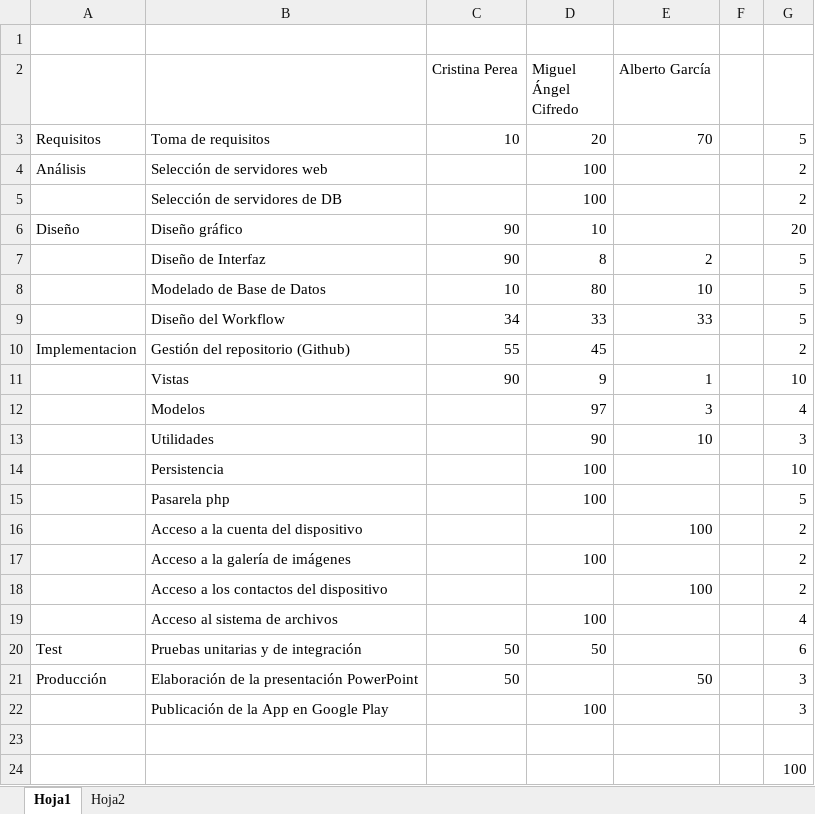
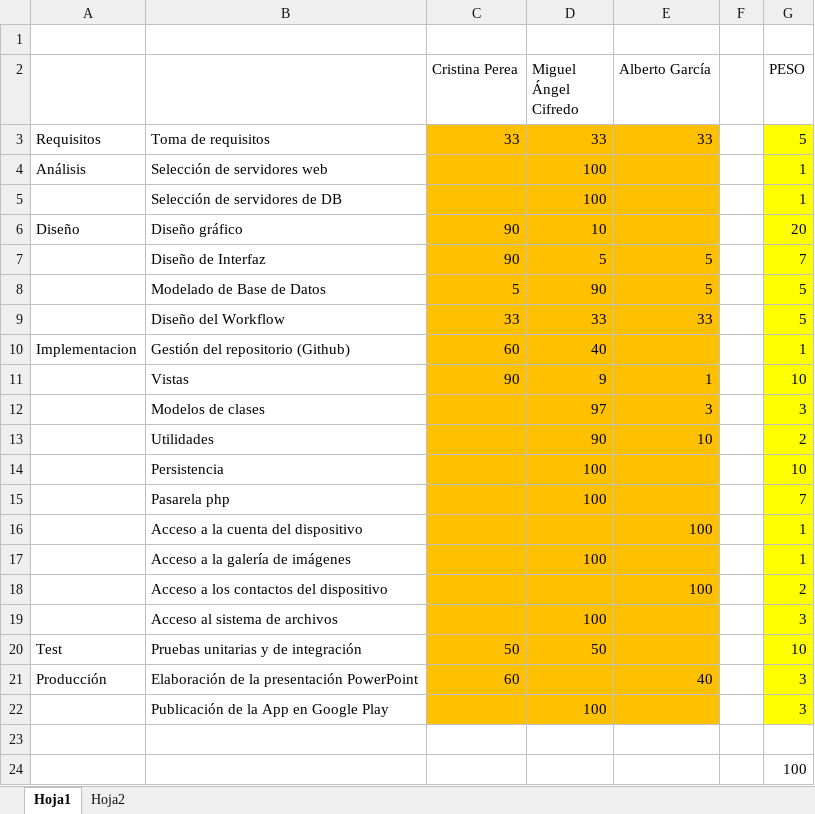
Before and after one commit to MiguelAngelCifredo/AmigoInvisible, an Excel workbook: _docs_/Ficha técnica/v2/reparto de tareas con pesos.xlsx, sheet Hoja1, drawn as a sheet; values as stored, in another font and other column widths than the file's, no borders; charts and pictures and conditional formats not drawn; the diff names each change by its address in the sheet, - before the commit and + after, or states it on an @@ line.

Commit message:
Excel control de trabajo con pesos revisado

```diff
--- a/_docs_/Ficha técnica/v2/reparto de tareas con pesos.xlsx (sheet Hoja1)
+++ b/_docs_/Ficha técnica/v2/reparto de tareas con pesos.xlsx (sheet Hoja1)
-G2: (empty)
+G2: PESO
-C3 (Cristina Perea): 10
+C3 (Cristina Perea): 33
-C3:E22 fill: none
+C3:E22 fill: #FFC000
-D3 (Miguel Ángel Cifredo): 20
+D3 (Miguel Ángel Cifredo): 33
-E3 (Alberto García): 70
+E3 (Alberto García): 33
-G3:G22 fill: none
+G3:G22 fill: #FFFF00
-G4:G5 (PESO): 2
+G4:G5 (PESO): 1
-D7 (Miguel Ángel Cifredo): 8
+D7 (Miguel Ángel Cifredo): 5
-E7 (Alberto García): 2
+E7 (Alberto García): 5
-G7 (PESO): 5
+G7 (PESO): 7
-C8 (Cristina Perea): 10
+C8 (Cristina Perea): 5
-D8 (Miguel Ángel Cifredo): 80
+D8 (Miguel Ángel Cifredo): 90
-E8 (Alberto García): 10
+E8 (Alberto García): 5
-C9 (Cristina Perea): 34
+C9 (Cristina Perea): 33
-C10 (Cristina Perea): 55
+C10 (Cristina Perea): 60
-D10 (Miguel Ángel Cifredo): 45
+D10 (Miguel Ángel Cifredo): 40
-G10 (PESO): 2
+G10 (PESO): 1
-B12: Modelos
+B12: Modelos de clases
-G12 (PESO): 4
+G12 (PESO): 3
-G13 (PESO): 3
+G13 (PESO): 2
-G15 (PESO): 5
+G15 (PESO): 7
-G16:G17 (PESO): 2
+G16:G17 (PESO): 1
-G19 (PESO): 4
+G19 (PESO): 3
-G20 (PESO): 6
+G20 (PESO): 10
-C21 (Cristina Perea): 50
+C21 (Cristina Perea): 60
-E21 (Alberto García): 50
+E21 (Alberto García): 40
```
Also changed, not shown: sheet Hoja2, formulas that keep their value, charts or pictures.
